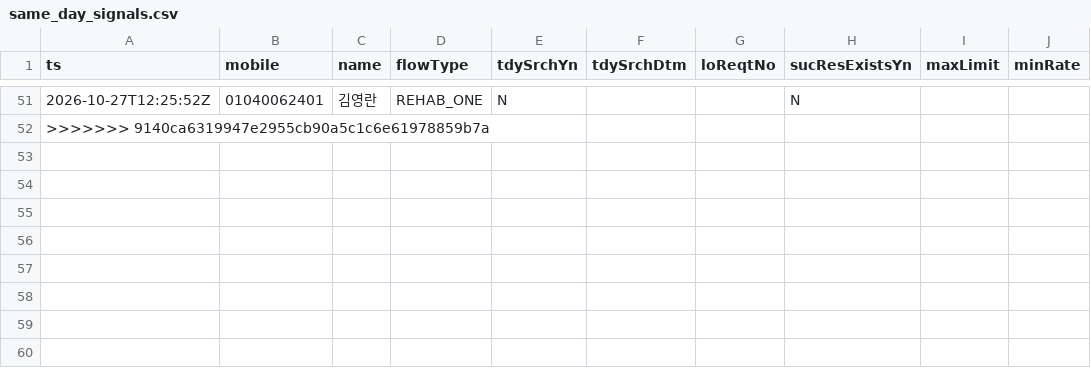
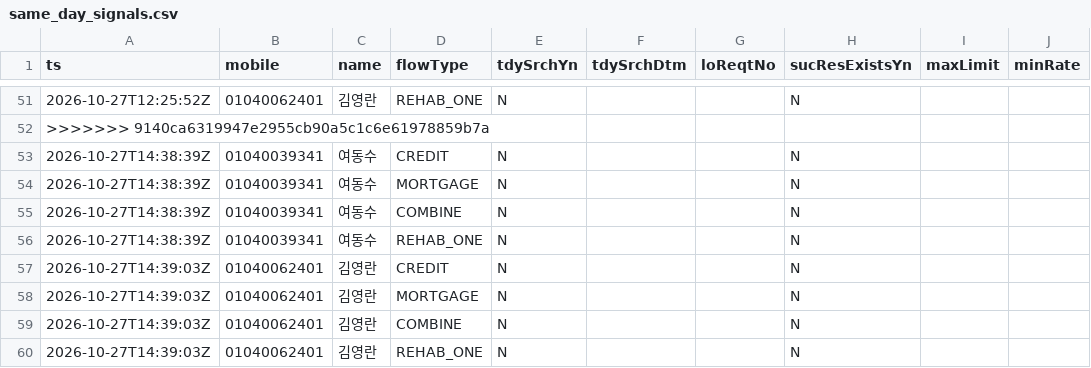
Before and after one commit to bingook/okprobe, a CSV file: same_day_signals.csv, drawn as a sheet; only a part is shown, gaps mark what is left out.

```diff
--- a/same_day_signals.csv
+++ b/same_day_signals.csv
@@ -52 +52,9 @@ ts,mobile,name,flowType,tdySrchYn,tdySrchDtm,loReqtNo,sucResExistsYn,maxLimit,mi
 >>>>>>> 9140ca6319947e2955cb90a5c1c6e61978859b7a
+2026-10-27T14:38:39Z,01040039341,여동수,CREDIT,N,,,N,,
+2026-10-27T14:38:39Z,01040039341,여동수,MORTGAGE,N,,,N,,
+2026-10-27T14:38:39Z,01040039341,여동수,COMBINE,N,,,N,,
+2026-10-27T14:38:39Z,01040039341,여동수,REHAB_ONE,N,,,N,,
+2026-10-27T14:39:03Z,01040062401,김영란,CREDIT,N,,,N,,
+2026-10-27T14:39:03Z,01040062401,김영란,MORTGAGE,N,,,N,,
+2026-10-27T14:39:03Z,01040062401,김영란,COMBINE,N,,,N,,
+2026-10-27T14:39:03Z,01040062401,김영란,REHAB_ONE,N,,,N,,
```
Also changed, not shown: cracked_profiles.csv, lchk_map.csv, 11 other files.
